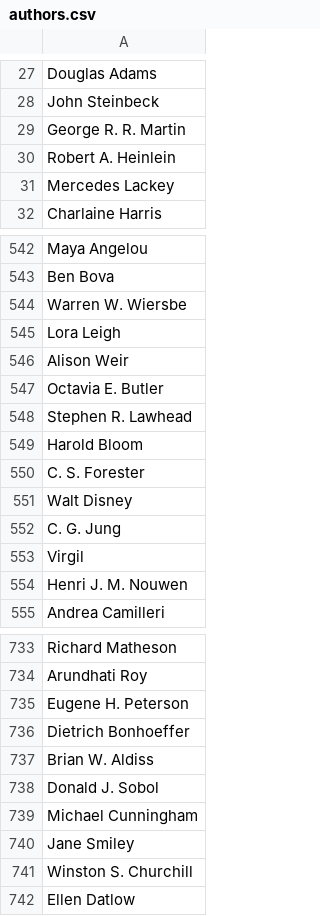
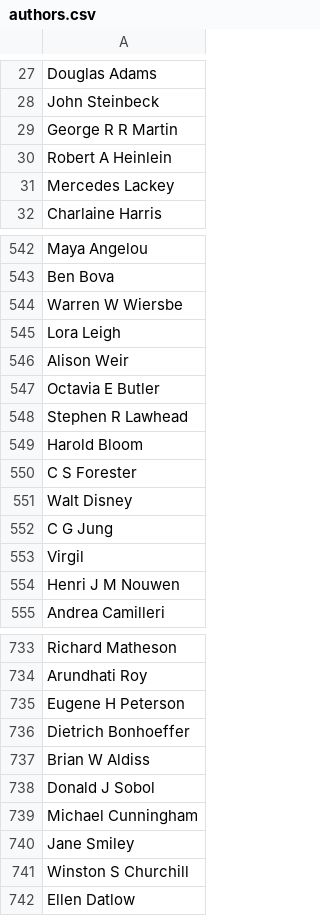
Before and after one commit to liefni/rql, a CSV file: spec/setup/seeds/authors.csv, drawn as a sheet; only a part is shown, gaps mark what is left out; the diff covers the shown part only.

```diff
--- a/spec/setup/seeds/authors.csv
+++ b/spec/setup/seeds/authors.csv
@@ -28,4 +28,4 @@ Douglas Adams
 John Steinbeck
-George R. R. Martin
-Robert A. Heinlein
+George R R Martin
+Robert A Heinlein
 Mercedes Lackey
@@ -543,13 +543,13 @@ Maya Angelou
 Ben Bova
-Warren W. Wiersbe
+Warren W Wiersbe
 Lora Leigh
 Alison Weir
-Octavia E. Butler
-Stephen R. Lawhead
+Octavia E Butler
+Stephen R Lawhead
 Harold Bloom
-C. S. Forester
+C S Forester
 Walt Disney
-C. G. Jung
+C G Jung
 Virgil
-Henri J. M. Nouwen
+Henri J M Nouwen
 Andrea Camilleri
@@ -734,9 +734,9 @@ Richard Matheson
 Arundhati Roy
-Eugene H. Peterson
+Eugene H Peterson
 Dietrich Bonhoeffer
-Brian W. Aldiss
-Donald J. Sobol
+Brian W Aldiss
+Donald J Sobol
 Michael Cunningham
 Jane Smiley
-Winston S. Churchill
+Winston S Churchill
 Ellen Datlow
```
Also changed, not shown: 124 edited cells elsewhere in this file, spec/setup/seeds/books.csv, 5 other files.
